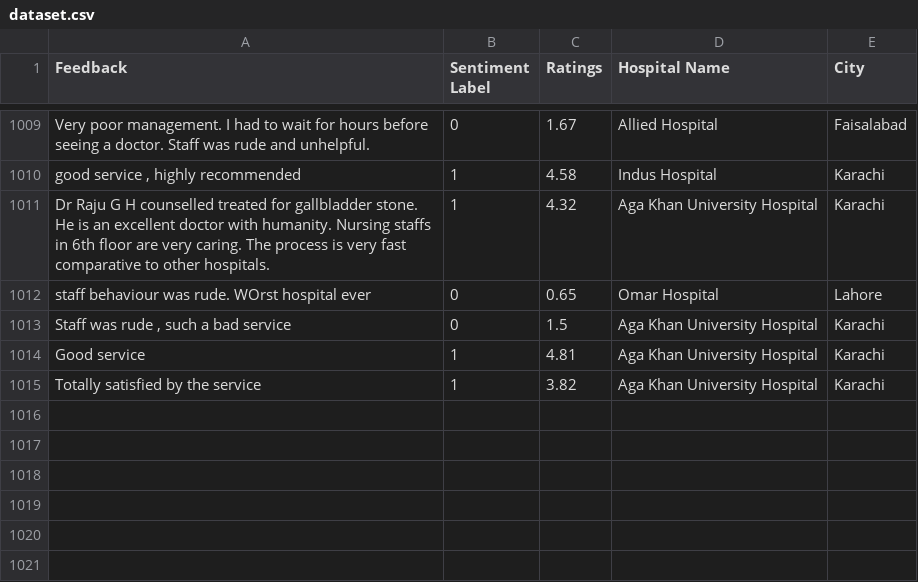
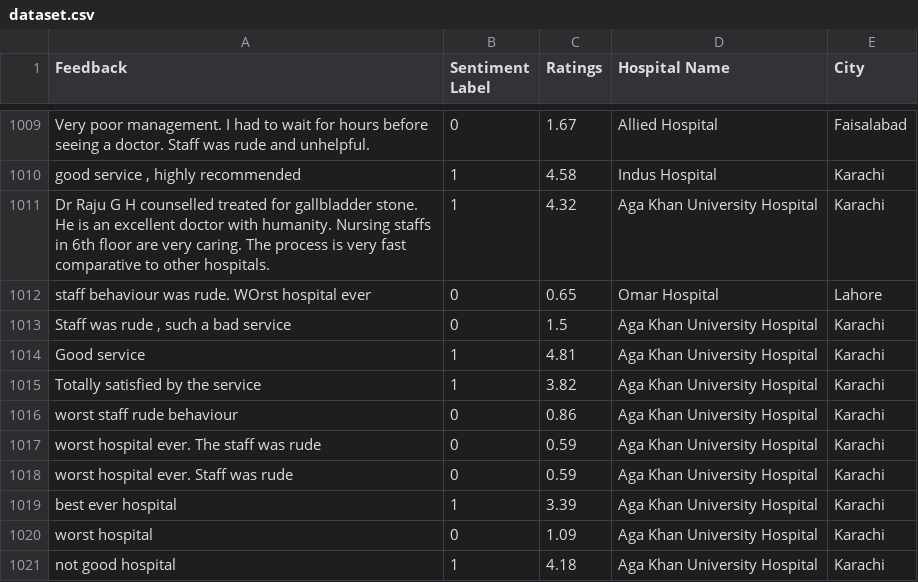
Before and after one commit to NabeehaIslam/AI-Powered-Hospital-Recommendation-System, a CSV file: data/dataset.csv, drawn as a sheet; only a part is shown, gaps mark what is left out.

```diff
--- a/data/dataset.csv
+++ b/data/dataset.csv
@@ -1021 +1021,8 @@ Good service,1,4.81,Aga Khan University Hospital,Karachi
 Totally satisfied by the service ,1,3.82,Aga Khan University Hospital,Karachi
+worst staff rude behaviour,0,0.86,Aga Khan University Hospital,Karachi
+"worst hospital ever. The staff was rude
+",0,0.59,Aga Khan University Hospital,Karachi
+worst hospital ever. Staff was rude,0,0.59,Aga Khan University Hospital,Karachi
+best ever hospital,1,3.39,Aga Khan University Hospital,Karachi
+worst hospital,0,1.09,Aga Khan University Hospital,Karachi
+not good hospital,1,4.18,Aga Khan University Hospital,Karachi
```
Also changed, not shown: 2 other files.
